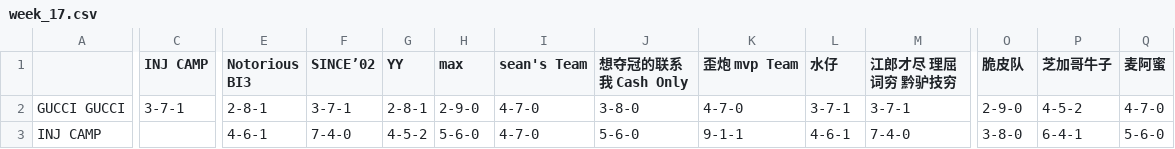
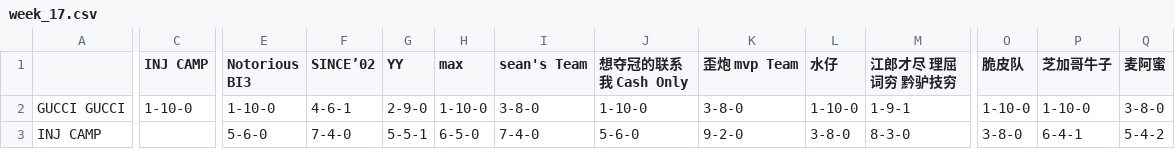
Before and after one commit to williamww19/fantasy, a CSV file: data/league_32858/weekly_summary/week_17.csv, drawn as a sheet; only a part is shown, gaps mark what is left out; the diff covers the shown part only; the diff names each change by its address in the sheet, - before the commit and + after, or states it on an @@ line.

```diff
--- a/data/league_32858/weekly_summary/week_17.csv
+++ b/data/league_32858/weekly_summary/week_17.csv
-C2 (INJ CAMP): 3-7-1
+C2 (INJ CAMP): 1-10-0
-E2 (Notorious BI3): 2-8-1
+E2 (Notorious BI3): 1-10-0
-F2 (SINCE’02): 3-7-1
+F2 (SINCE’02): 4-6-1
-G2 (YY): 2-8-1
+G2 (YY): 2-9-0
-H2 (max): 2-9-0
+H2 (max): 1-10-0
-I2 (sean's Team): 4-7-0
+I2 (sean's Team): 3-8-0
-J2 (想夺冠的联系我 Cash Only): 3-8-0
+J2 (想夺冠的联系我 Cash Only): 1-10-0
-K2 (歪炮 mvp Team): 4-7-0
+K2 (歪炮 mvp Team): 3-8-0
-L2 (水仔): 3-7-1
+L2 (水仔): 1-10-0
-M2 (江郎才尽 理屈词穷 黔驴技穷): 3-7-1
+M2 (江郎才尽 理屈词穷 黔驴技穷): 1-9-1
-O2 (脆皮队): 2-9-0
+O2 (脆皮队): 1-10-0
-P2 (芝加哥牛子): 4-5-2
+P2 (芝加哥牛子): 1-10-0
-Q2 (麦阿蜜): 4-7-0
+Q2 (麦阿蜜): 3-8-0
-E3 (Notorious BI3): 4-6-1
+E3 (Notorious BI3): 5-6-0
-G3 (YY): 4-5-2
+G3 (YY): 5-5-1
-H3 (max): 5-6-0
+H3 (max): 6-5-0
-I3 (sean's Team): 4-7-0
+I3 (sean's Team): 7-4-0
-K3 (歪炮 mvp Team): 9-1-1
+K3 (歪炮 mvp Team): 9-2-0
-L3 (水仔): 4-6-1
+L3 (水仔): 3-8-0
-M3 (江郎才尽 理屈词穷 黔驴技穷): 7-4-0
+M3 (江郎才尽 理屈词穷 黔驴技穷): 8-3-0
-Q3 (麦阿蜜): 5-6-0
+Q3 (麦阿蜜): 5-4-2
```
Also changed, not shown: 171 edited cells elsewhere in this file, data/league_24138/weekly_stats/week_17.csv, data/league_24138/weekly_summary/week_17.csv, 4 other files.
